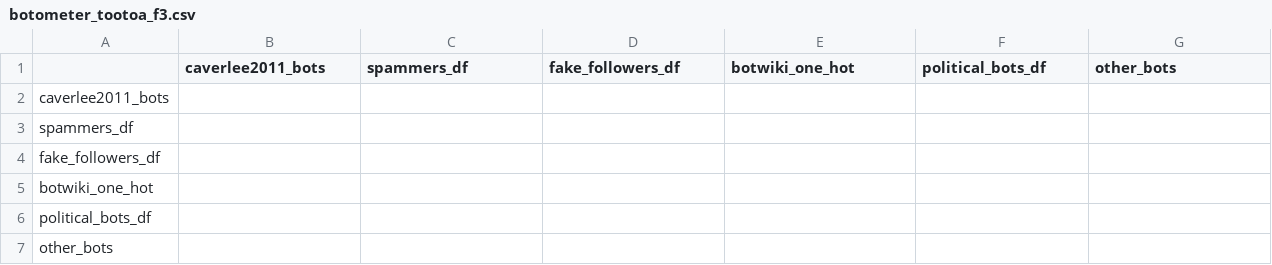
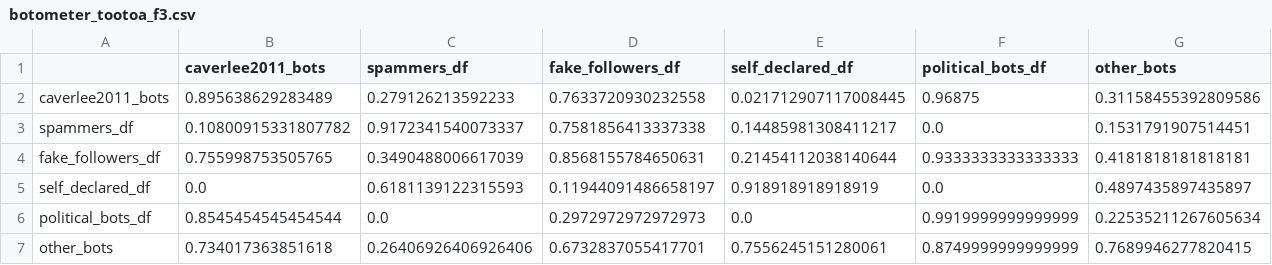
Before and after one commit to johnchrishays/bot-detection, a CSV file: botometer_tootoa_f3.csv, drawn as a sheet.

```diff
--- a/botometer_tootoa_f3.csv
+++ b/botometer_tootoa_f3.csv
@@ -1,7 +1,7 @@
-,caverlee2011_bots,spammers_df,fake_followers_df,botwiki_one_hot,political_bots_df,other_bots
-caverlee2011_bots,,,,,,
-spammers_df,,,,,,
-fake_followers_df,,,,,,
-botwiki_one_hot,,,,,,
-political_bots_df,,,,,,
-other_bots,,,,,,
+,caverlee2011_bots,spammers_df,fake_followers_df,self_declared_df,political_bots_df,other_bots
+caverlee2011_bots,0.895638629283489,0.279126213592233,0.7633720930232558,0.021712907117008445,0.96875,0.31158455392809586
+spammers_df,0.10800915331807782,0.9172341540073337,0.7581856413337338,0.14485981308411217,0.0,0.1531791907514451
+fake_followers_df,0.755998753505765,0.3490488006617039,0.8568155784650631,0.21454112038140644,0.9333333333333333,0.4181818181818181
+self_declared_df,0.0,0.6181139122315593,0.11944091486658197,0.918918918918919,0.0,0.4897435897435897
+political_bots_df,0.8545454545454544,0.0,0.2972972972972973,0.0,0.9919999999999999,0.22535211267605634
+other_bots,0.734017363851618,0.26406926406926406,0.6732837055417701,0.7556245151280061,0.8749999999999999,0.7689946277820415
```
Also changed, not shown: botometer_tootoa_a3.csv, tootoa_a3.csv, 3 other files.
